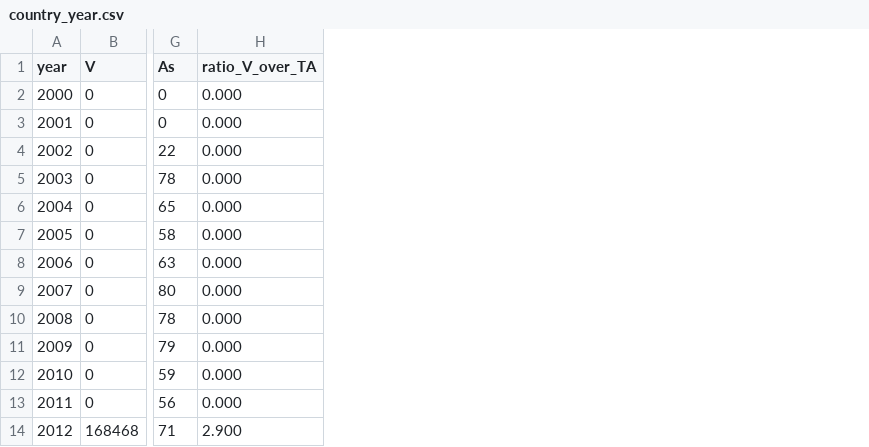
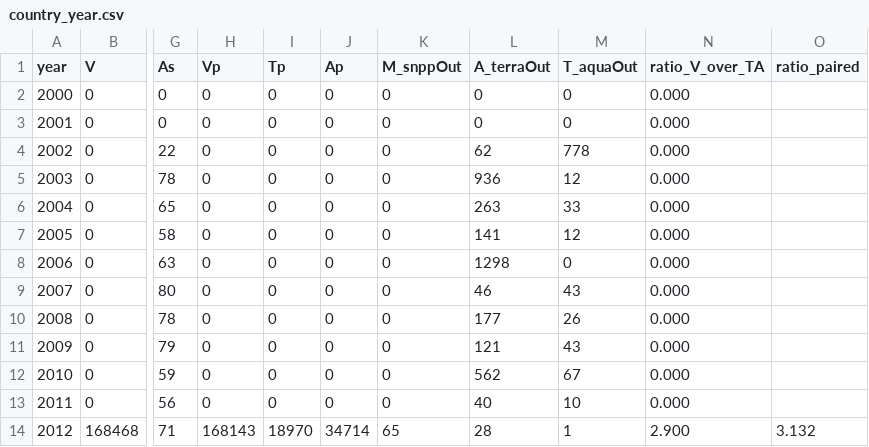
Before and after one commit to germankovacevic-lab/geofuego-harmonization, a CSV file: data/agg/country_year.csv, drawn as a sheet; only a part is shown, gaps mark what is left out; the diff names each change by its address in the sheet, - before the commit and + after, or states it on an @@ line.

Commit message:
Audit v2: calibration window 2012-2023 (orbit drift), daily coverage + outage detection (03b), paired-day calibration, cross-sensor gap filling in 06, sensor filter bug fix in 03/03a; LOYO prov 11.7→10.6%, annual range 0.90–1.02

```diff
--- a/data/agg/country_year.csv
+++ b/data/agg/country_year.csv
+column H (Vp), rows 2-14: 0 | 0 | 0 | 0 | 0 | 0 | 0 | 0 | 0 | 0 | 0 | 0 | 168143
+column I (Tp), rows 2-14: 0 | 0 | 0 | 0 | 0 | 0 | 0 | 0 | 0 | 0 | 0 | 0 | 18970
+column J (Ap), rows 2-14: 0 | 0 | 0 | 0 | 0 | 0 | 0 | 0 | 0 | 0 | 0 | 0 | 34714
+column K (M_snppOut), rows 2-14: 0 | 0 | 0 | 0 | 0 | 0 | 0 | 0 | 0 | 0 | 0 | 0 | 65
+column L (A_terraOut), rows 2-14: 0 | 0 | 62 | 936 | 263 | 141 | 1298 | 46 | 177 | 121 | 562 | 40 | 28
+column M (T_aquaOut), rows 2-14: 0 | 0 | 778 | 12 | 33 | 12 | 0 | 43 | 26 | 43 | 67 | 10 | 1
+column O (ratio_paired), row 14: 3.132
```
Also changed, not shown: data/validation/external_mcd64a1_annual.csv, data/validation/loyo_summary.csv, 33 other files.
